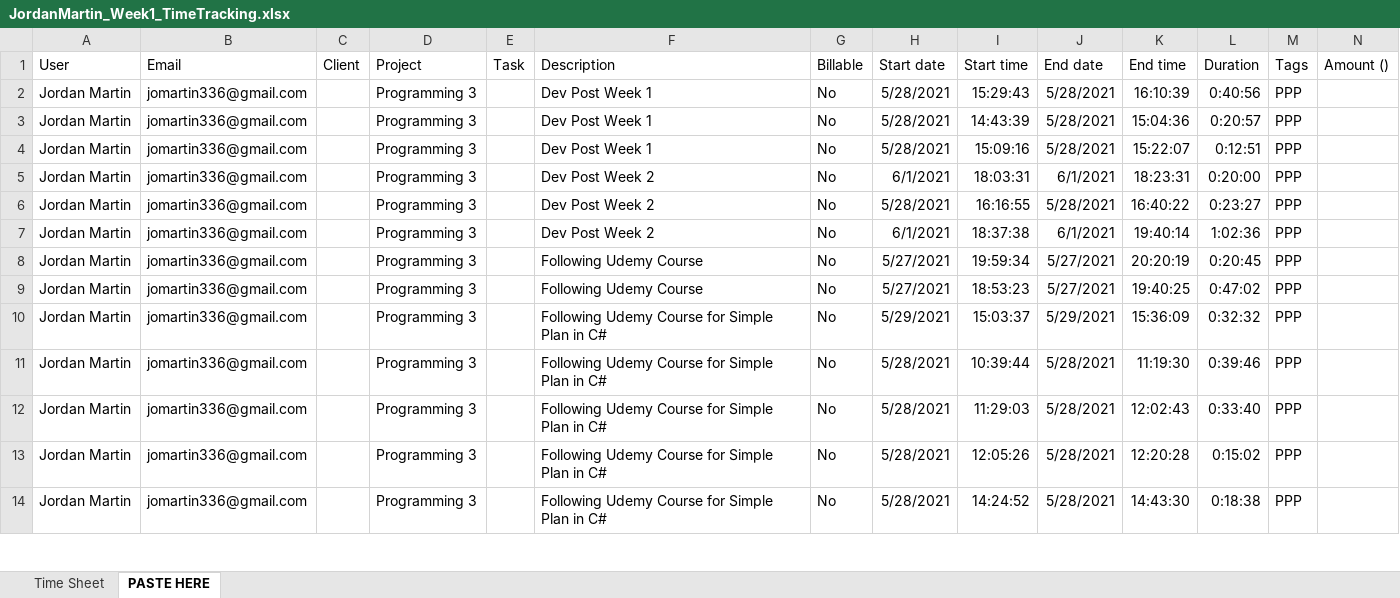
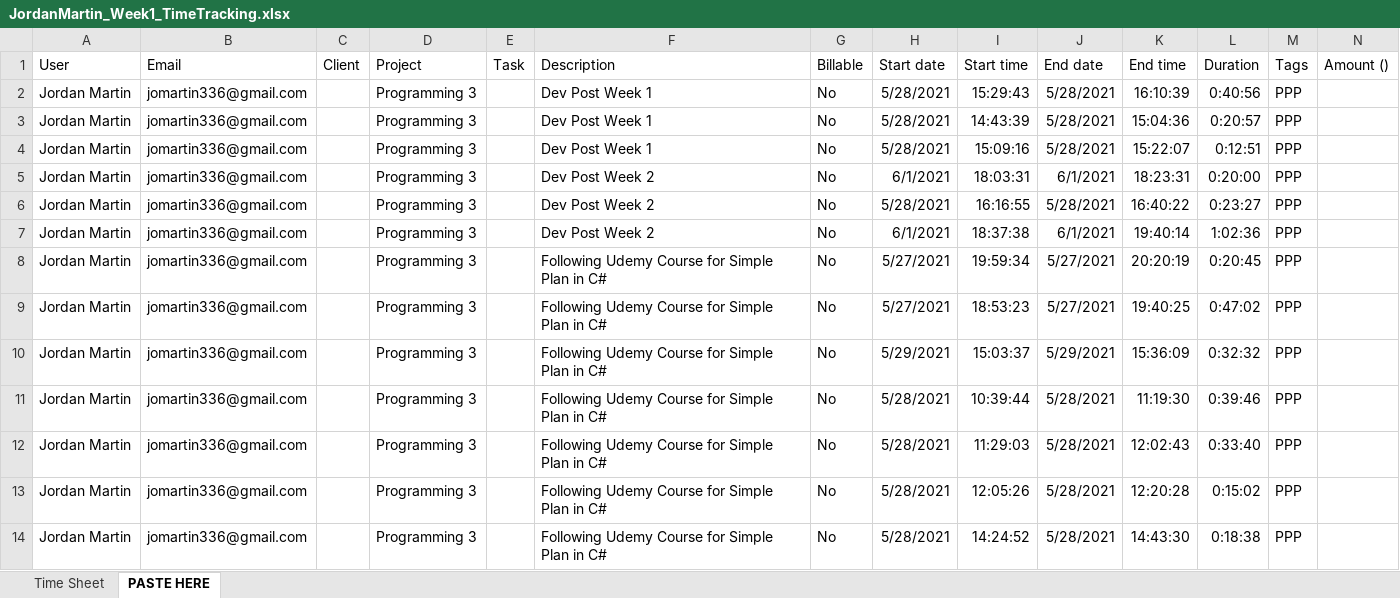
Before and after one commit to jordantommartin/jordantommartin.github.io, an Excel workbook: docs/JordanMartin_Week1_TimeTracking.xlsx, sheet PASTE HERE, drawn as a sheet; only a part is shown; values as stored, in another font and other column widths than the file's, no borders; table styles not drawn; the diff names each change by its address in the sheet, - before the commit and + after, or states it on an @@ line.

Commit message:
Adding time tracking sheet button to dev post week 2

```diff
--- a/docs/JordanMartin_Week1_TimeTracking.xlsx (sheet PASTE HERE)
+++ b/docs/JordanMartin_Week1_TimeTracking.xlsx (sheet PASTE HERE)
-F8:F9 (Description): Following Udemy Course
+F8:F9 (Description): Following Udemy Course for Simple Plan in C#
```
Also changed, not shown: 1 other file.
